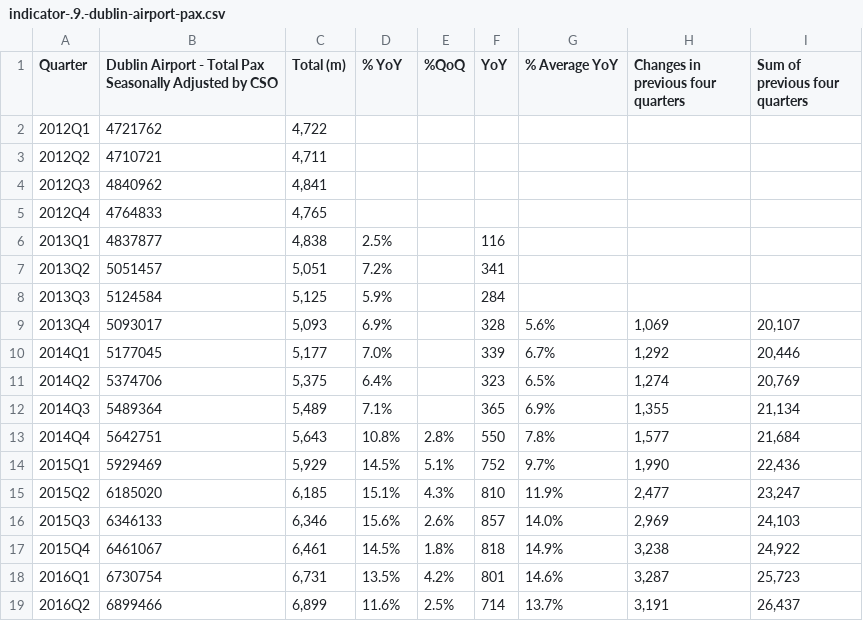
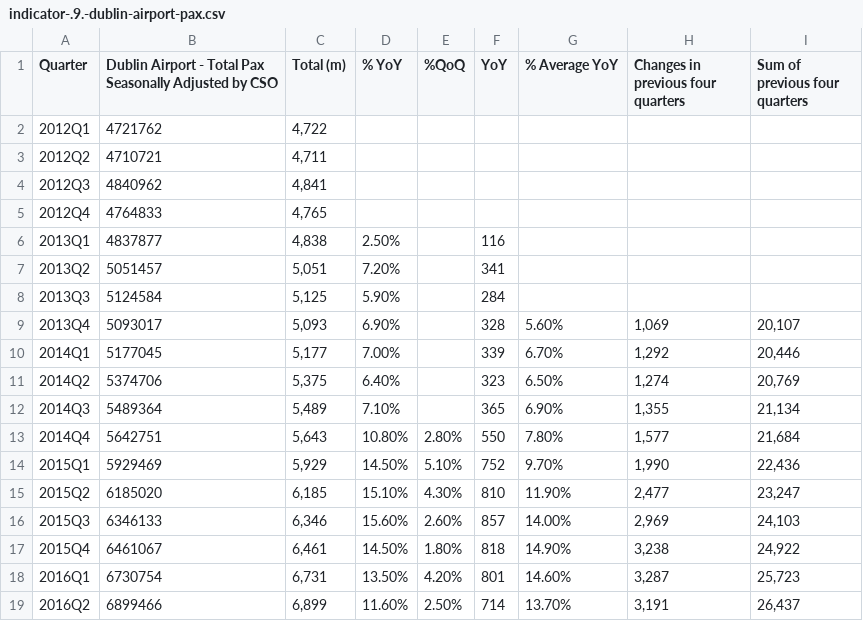
Before and after one commit to BuildingCityDashboards/bcd-dd-v2.1, a CSV file: public/data/Economy/data_gov_economic_monitor/indicator-.9.-dublin-airport-pax.csv, drawn as a sheet; only a part is shown; the diff covers the shown part only.

```diff
--- a/public/data/Economy/data_gov_economic_monitor/indicator-.9.-dublin-airport-pax.csv
+++ b/public/data/Economy/data_gov_economic_monitor/indicator-.9.-dublin-airport-pax.csv
@@ -6,14 +6,14 @@
-2013Q1,4837877," 4,838 ",2.5%,,116,,,,,,,
-2013Q2,5051457," 5,051 ",7.2%,,341,,,,,,,
-2013Q3,5124584," 5,125 ",5.9%,,284,,,,,,,
-2013Q4,5093017," 5,093 ",6.9%,,328,5.6%," 1,069 "," 20,107 ",,,,
-2014Q1,5177045," 5,177 ",7.0%,,339,6.7%," 1,292 "," 20,446 ",,,,
-2014Q2,5374706," 5,375 ",6.4%,,323,6.5%," 1,274 "," 20,769 ",,,,
-2014Q3,5489364," 5,489 ",7.1%,,365,6.9%," 1,355 "," 21,134 ",,,,
-2014Q4,5642751," 5,643 ",10.8%,2.8%,550,7.8%," 1,577 "," 21,684 ",,,,
-2015Q1,5929469," 5,929 ",14.5%,5.1%,752,9.7%," 1,990 "," 22,436 ",,,,
-2015Q2,6185020," 6,185 ",15.1%,4.3%,810,11.9%," 2,477 "," 23,247 ",,,,
-2015Q3,6346133," 6,346 ",15.6%,2.6%,857,14.0%," 2,969 "," 24,103 ",,,,
-2015Q4,6461067," 6,461 ",14.5%,1.8%,818,14.9%," 3,238 "," 24,922 ",,,,
-2016Q1,6730754," 6,731 ",13.5%,4.2%,801,14.6%," 3,287 "," 25,723 ",,,,
-2016Q2,6899466," 6,899 ",11.6%,2.5%,714,13.7%," 3,191 "," 26,437 ",,,,
+2013Q1,4837877,"4,838",2.50%,,116,,,
+2013Q2,5051457,"5,051",7.20%,,341,,,
+2013Q3,5124584,"5,125",5.90%,,284,,,
+2013Q4,5093017,"5,093",6.90%,,328,5.60%,"1,069","20,107"
+2014Q1,5177045,"5,177",7.00%,,339,6.70%,"1,292","20,446"
+2014Q2,5374706,"5,375",6.40%,,323,6.50%,"1,274","20,769"
+2014Q3,5489364,"5,489",7.10%,,365,6.90%,"1,355","21,134"
+2014Q4,5642751,"5,643",10.80%,2.80%,550,7.80%,"1,577","21,684"
+2015Q1,5929469,"5,929",14.50%,5.10%,752,9.70%,"1,990","22,436"
+2015Q2,6185020,"6,185",15.10%,4.30%,810,11.90%,"2,477","23,247"
+2015Q3,6346133,"6,346",15.60%,2.60%,857,14.00%,"2,969","24,103"
+2015Q4,6461067,"6,461",14.50%,1.80%,818,14.90%,"3,238","24,922"
+2016Q1,6730754,"6,731",13.50%,4.20%,801,14.60%,"3,287","25,723"
+2016Q2,6899466,"6,899",11.60%,2.50%,714,13.70%,"3,191","26,437"
```
Also changed, not shown: 39 edited cells elsewhere in this file, 3 other files.
